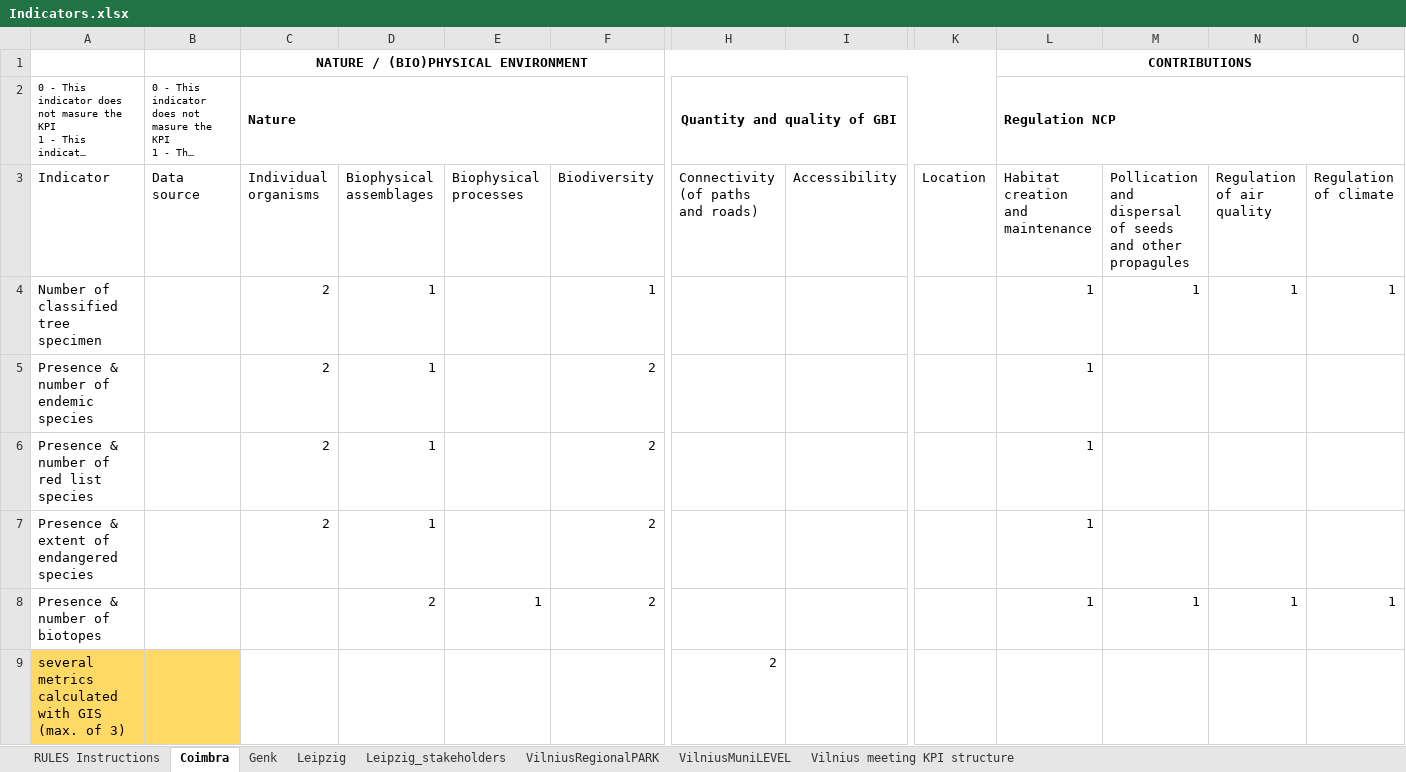
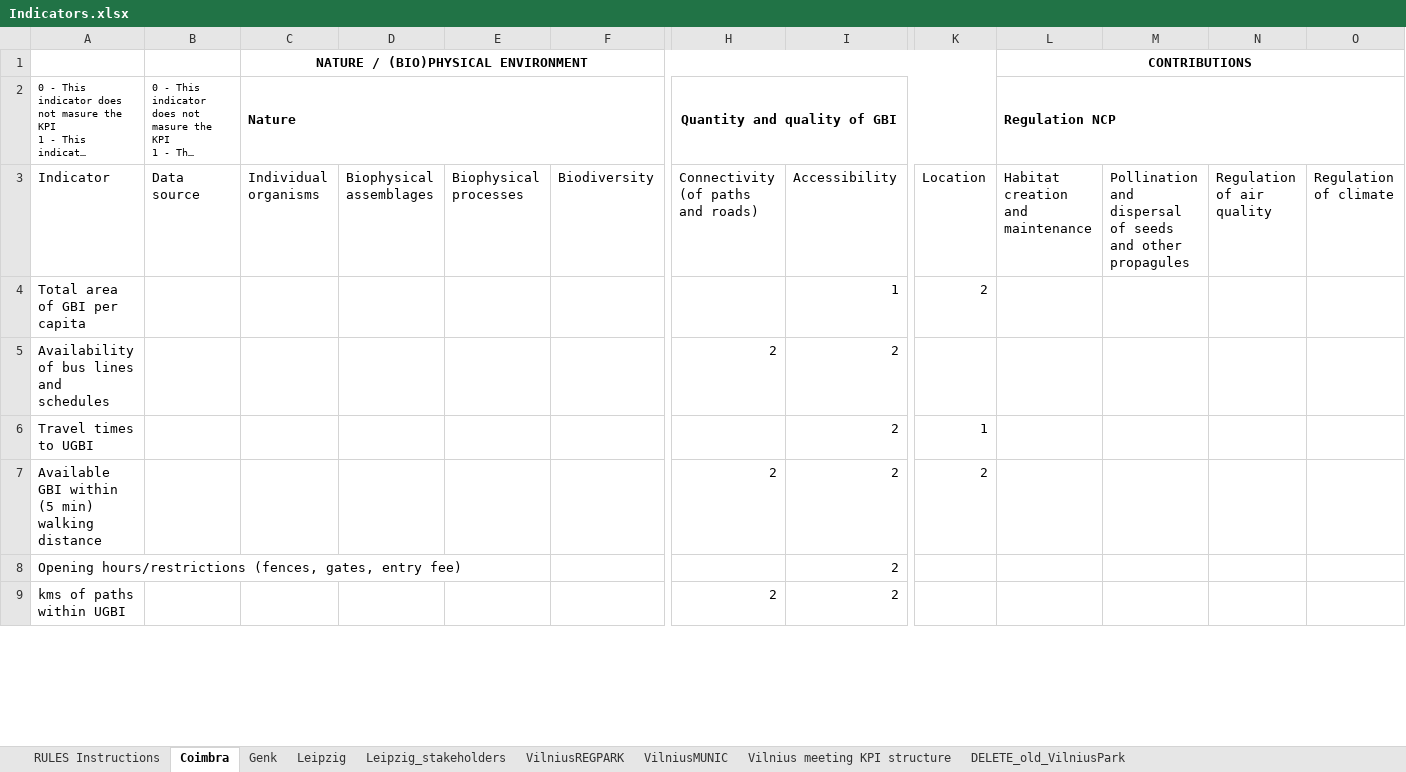
Before and after one commit to RCinbo/UrbanGaia, an Excel workbook: data/Indicators.xlsx, sheet Coimbra, drawn as a sheet; only a part is shown, gaps mark what is left out; long unchanged cells end in …; values as stored, in another font and other column widths than the file's, no borders; charts and pictures not drawn; removed rows and columns are numbered as before the commit, all else as after; rows hold the shown columns only; the diff covers the shown part only; the diff names each change by its address in the sheet, - before the commit and + after, or states it on an @@ line.

Commit message:
new html with coimbra

```diff
--- a/data/Indicators.xlsx (sheet Coimbra)
+++ b/data/Indicators.xlsx (sheet Coimbra)
-sheet tab: VilniusRegionalPARK
+sheet tab: VilniusREGPARK
-sheet tab: VilniusMuniLEVEL
+sheet tab: VilniusMUNIC
+sheet tab: DELETE_old_VilniusPark
-M3: Pollication and dispersal…
+M3: Pollination and dispersal…
-row 4: Number of classified tree specimen |  | 2 | 1 |  | 1 |  |  |  | 1 | 1 | 1 | 1
-row 5: Presence & number of endemic species |  | 2 | 1 |  | 2 |  |  |  | 1
-row 6: Presence & number of red list species |  | 2 | 1 |  | 2 |  |  |  | 1
-row 7: Presence & extent of endangered species |  | 2 | 1 |  | 2 |  |  |  | 1
-row 8: Presence & number of biotopes |  |  | 2 | 1 | 2 |  |  |  | 1 | 1 | 1 | 1
-row 9: several metrics calculated with GIS (max. of 3) |  |  |  |  |  | 2
@@ row 21 moved to row 4: Total area of GBI per capita @@
+row 5: Availability of bus lines and schedules |  |  |  |  |  | 2 | 2
+row 6: Travel times to UGBI |  |  |  |  |  |  | 2 | 1
+row 7: Available GBI within (5 min) walking distance |  |  |  |  |  | 2 | 2 | 2
+row 8: Opening hours/restrictions (fences, gates, entry fee) |  |  |  |  |  |  | 2
+row 9: kms of paths within UGBI |  |  |  |  |  | 2 | 2
```
Also changed, not shown: 84 added rows, 83 removed rows, 10 moved rows, 109 edited cells and cell formats elsewhere in this sheet, sheet VilniusMUNIC, sheet VilniusREGPARK, sheet Vilnius meeting KPI structure, sheet Leipzig, sheet Leipzig_stakeholders, sheet Genk, charts or pictures, 2 other files.
